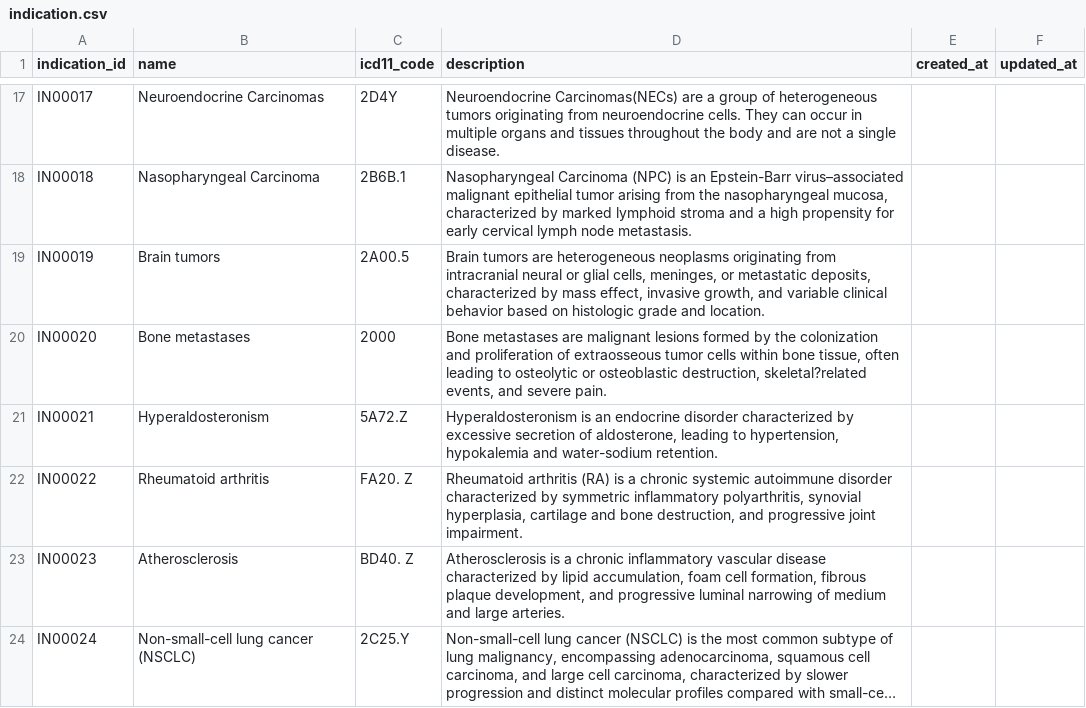
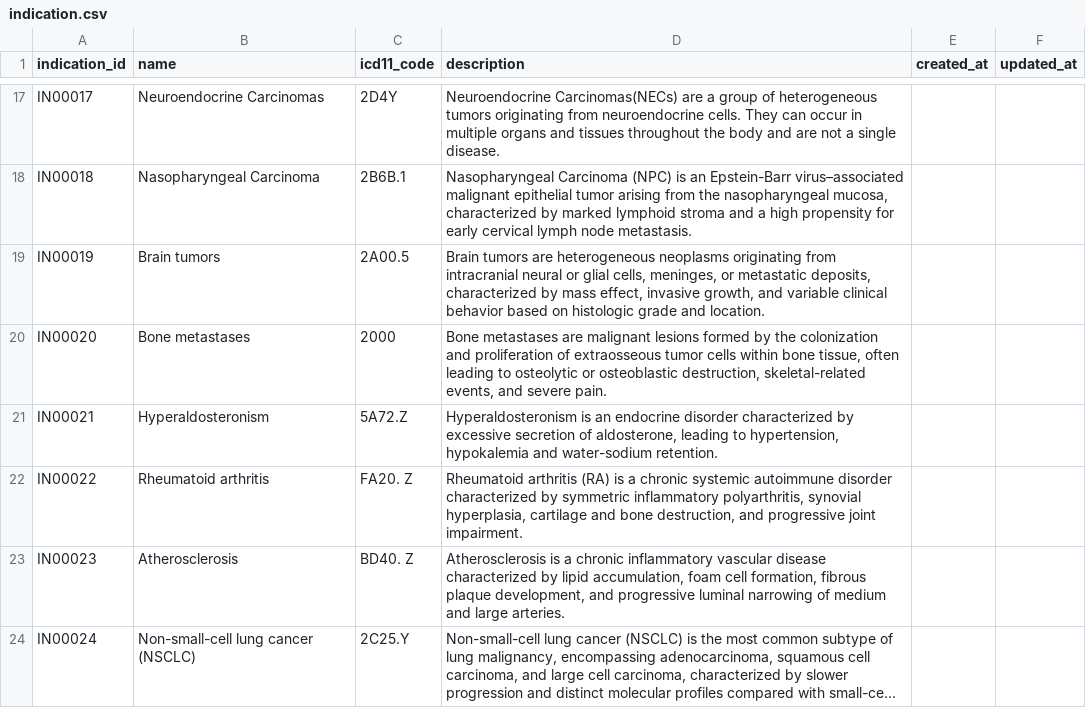
Before and after one commit to crushh/drug, a CSV file: csv_templates_normalized/indication.csv, drawn as a sheet; only a part is shown, gaps mark what is left out; long unchanged cells end in …; the diff covers the shown part only.

```diff
--- a/csv_templates_normalized/indication.csv
+++ b/csv_templates_normalized/indication.csv
@@ -19,3 +19,3 @@ IN00018,Nasopharyngeal Carcinoma,2B6B.1,"Nasopharyngeal Carcinoma (NPC) is an Ep
 IN00019,Brain tumors,2A00.5,"Brain tumors are heterogeneous neoplasms originating from intracranial neural or glial cells, meninges, or metastatic deposits, characterized by mass effect, invasive growth, and variable clinical behavior based on histologic grade and location.",,
-IN00020,Bone metastases,2000,"Bone metastases are malignant lesions formed by the colonization and proliferation of extraosseous tumor cells within bone tissue, often leading to osteolytic or osteoblastic destruction, skeletal?related events, and severe pain.",,
+IN00020,Bone metastases,2000,"Bone metastases are malignant lesions formed by the colonization and proliferation of extraosseous tumor cells within bone tissue, often leading to osteolytic or osteoblastic destruction, skeletal-related events, and severe pain.",,
 IN00021,Hyperaldosteronism,5A72.Z,"Hyperaldosteronism is an endocrine disorder characterized by excessive secretion of aldosterone, leading to hypertension, hypokalemia and water-sodium retention.",,
```
Also changed, not shown: 11 edited cells elsewhere in this file, csv_templates_normalized/chemical_affinity.csv, csv_templates_normalized/drug_chemical_rel.csv, 13 other files.
